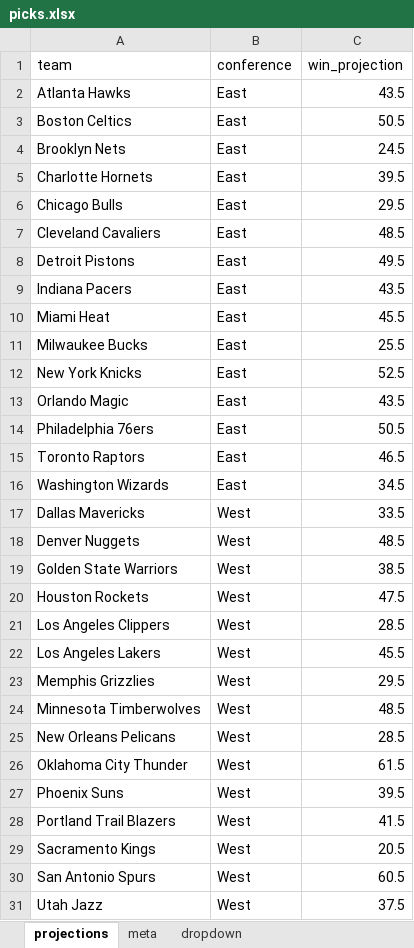
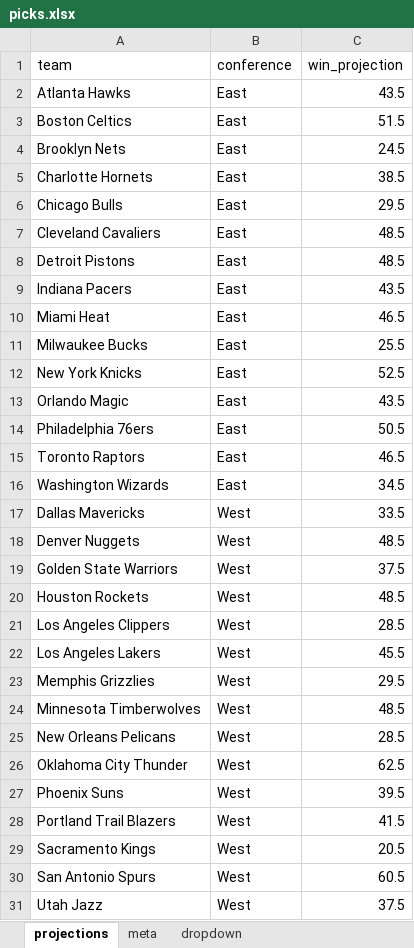
Before and after one commit to ismayc/ismayc.github.io, an Excel workbook: nba-over-under-2026-2027/picks.xlsx, sheet projections, drawn as a sheet; values as stored, in another font and other column widths than the file's, no borders; the diff names each change by its address in the sheet, - before the commit and + after, or states it on an @@ line.

```diff
--- a/nba-over-under-2026-2027/picks.xlsx (sheet projections)
+++ b/nba-over-under-2026-2027/picks.xlsx (sheet projections)
-C3 (win_projection): 50.5
+C3 (win_projection): 51.5
-C5 (win_projection): 39.5
+C5 (win_projection): 38.5
-C8 (win_projection): 49.5
+C8 (win_projection): 48.5
-C10 (win_projection): 45.5
+C10 (win_projection): 46.5
-C19 (win_projection): 38.5
+C19 (win_projection): 37.5
-C20 (win_projection): 47.5
+C20 (win_projection): 48.5
-C26 (win_projection): 61.5
+C26 (win_projection): 62.5
```
Also changed, not shown: 2 other files.
